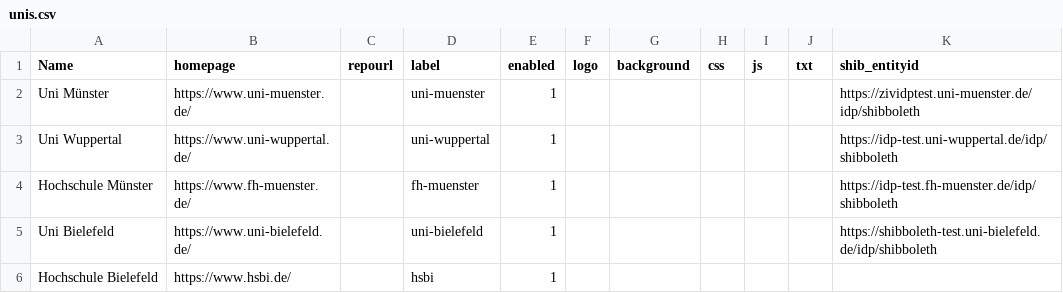
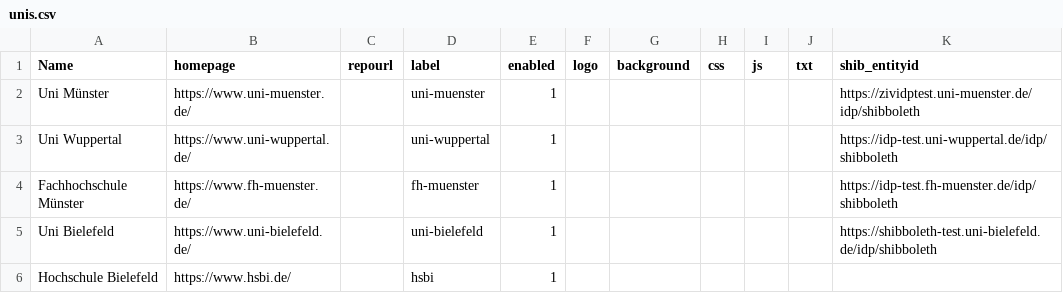
Before and after one commit to sergejzr/subdataversehp-templates, a CSV file: config/unis.csv, drawn as a sheet; only a part is shown.

Commit message:
Rename fh-muenster display name to Fachhochschule Muenster

```diff
--- a/config/unis.csv
+++ b/config/unis.csv
@@ -3,3 +3,3 @@ Uni Münster,https://www.uni-muenster.de/,,uni-muenster,1,,,,,,https://zividptes
 Uni Wuppertal,https://www.uni-wuppertal.de/,,uni-wuppertal,1,,,,,,https://idp-test.uni-wuppertal.de/idp/shibboleth
-Hochschule Münster,https://www.fh-muenster.de/,,fh-muenster,1,,,,,,https://idp-test.fh-muenster.de/idp/shibboleth
+Fachhochschule Münster,https://www.fh-muenster.de/,,fh-muenster,1,,,,,,https://idp-test.fh-muenster.de/idp/shibboleth
 Uni Bielefeld,https://www.uni-bielefeld.de/,,uni-bielefeld,1,,,,,,https://shibboleth-test.uni-bielefeld.de/idp/shibboleth
```
